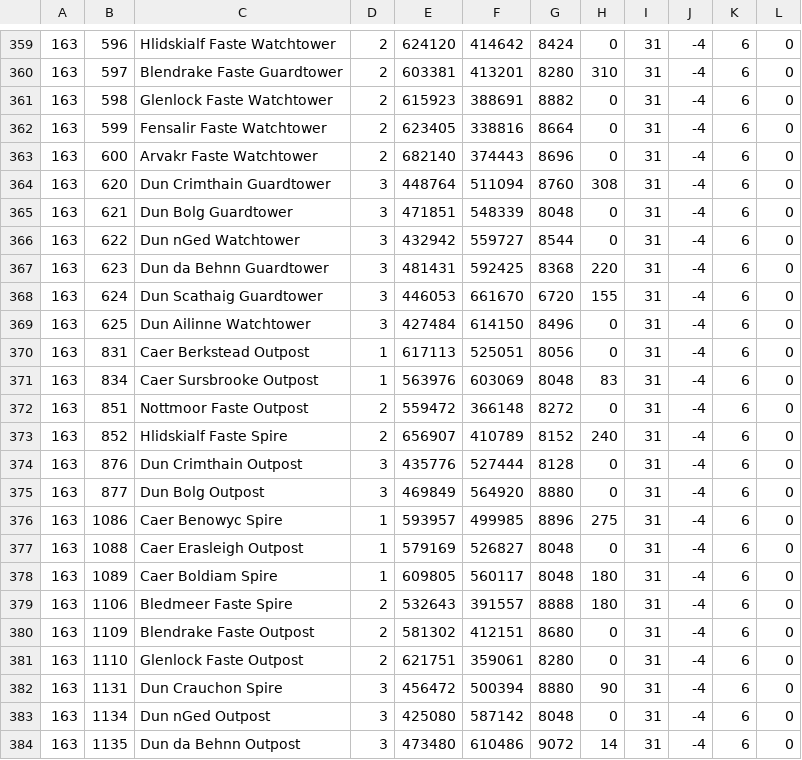
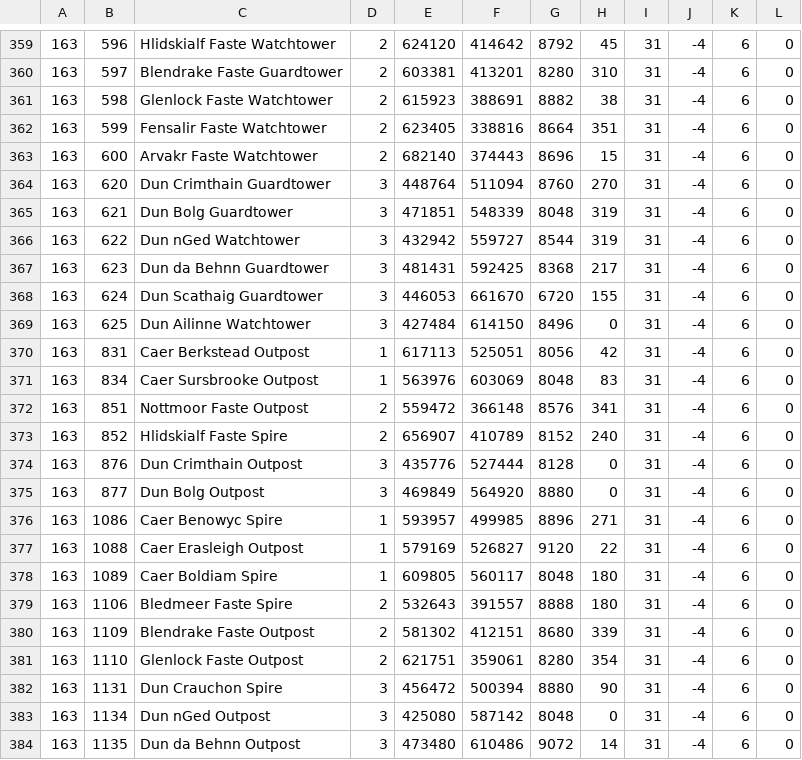
Before and after one commit to ZZerker/DAoC-MapCreator, a CSV file: MapCreator/data/Keeps.csv, drawn as a sheet; only a part is shown, gaps mark what is left out; the diff covers the shown part only; the diff names each change by its address in the sheet, - before the commit and + after, or states it on an @@ line.

```diff
--- a/MapCreator/data/Keeps.csv
+++ b/MapCreator/data/Keeps.csv
-G359: 8424
+G359: 8792
-H359: 0
+H359: 45
-H361: 0
+H361: 38
-H362: 0
+H362: 351
-H363: 0
+H363: 15
-H364: 308
+H364: 270
-H365:H366: 0
+H365:H366: 319
-H367: 220
+H367: 217
-H370: 0
+H370: 42
-G372: 8272
+G372: 8576
-H372: 0
+H372: 341
-H376: 275
+H376: 271
-G377: 8048
+G377: 9120
-H377: 0
+H377: 22
-H380: 0
+H380: 339
-H381: 0
+H381: 354
```
Also changed, not shown: 1 added row, 1 removed row and 34 edited cells elsewhere in this file.
